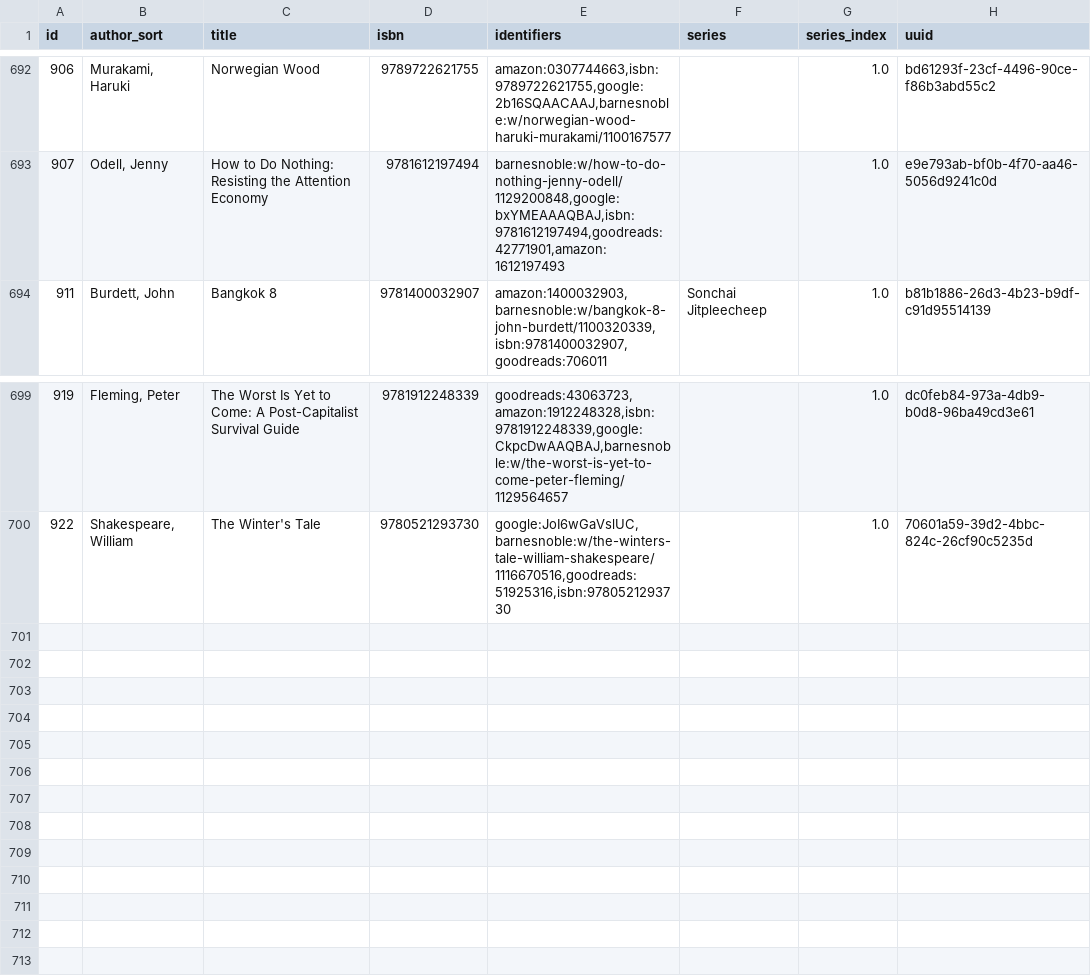
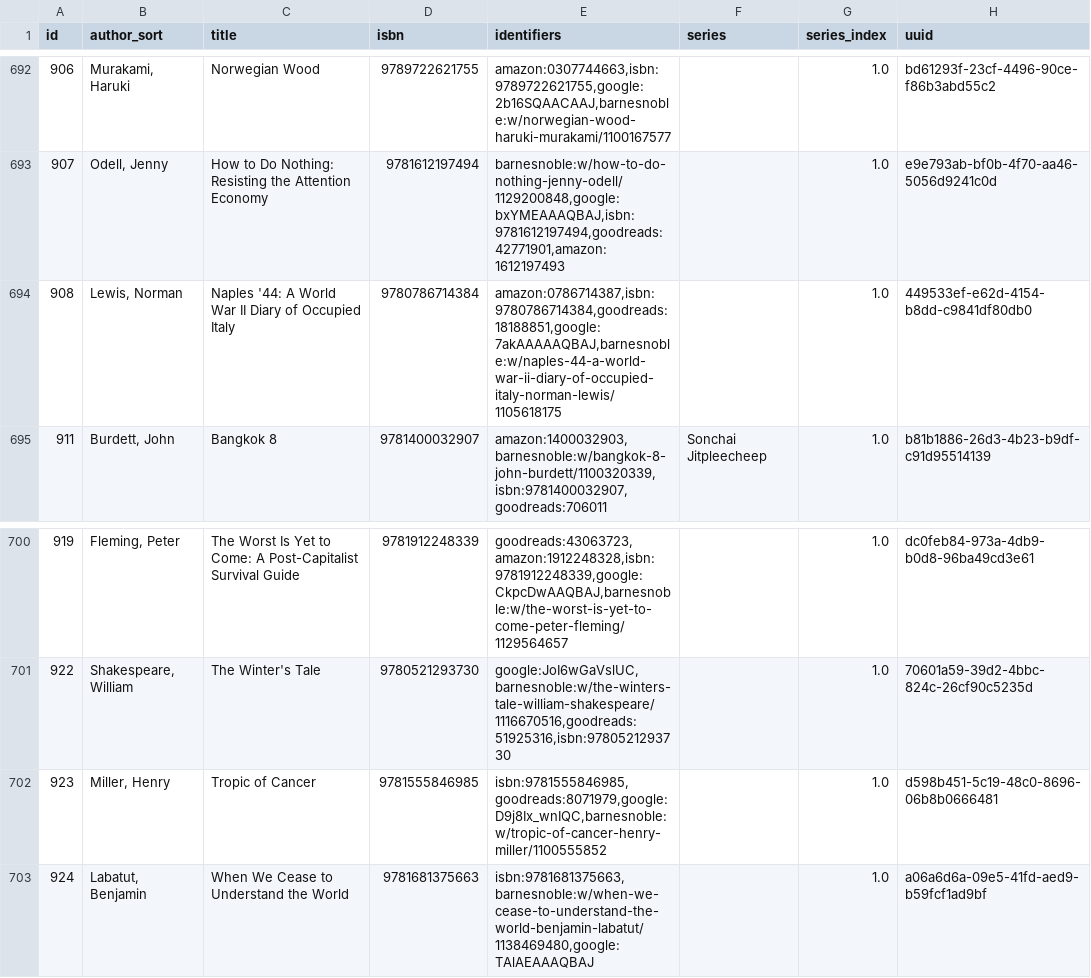
Before and after one commit to pigmonkey/pig-monkey.com, a CSV file: content/media/library/books.csv, drawn as a sheet; only a part is shown, gaps mark what is left out; the diff names each change by its address in the sheet, - before the commit and + after, or states it on an @@ line.

Commit message:
update books

```diff
--- a/content/media/library/books.csv
+++ b/content/media/library/books.csv
+row 694: 908 | Lewis, Norman | Naples '44: A World War II Diary of Occupied Italy | 9780786714384 | amazon:0786714387,isbn:9780786714384,goodreads:18188851,google:7akAAAAAQBAJ,barnesnoble:w/naples-44-a-world-war-ii-diary-of-occupied-italy-norman-lewis/1105618175 |  | 1.0 | 449533ef-e62d-4154-b8dd-c9841df80db0
+row 702: 923 | Miller, Henry | Tropic of Cancer | 9781555846985 | isbn:9781555846985,goodreads:8071979,google:D9j8Ix_wnIQC,barnesnoble:w/tropic-of-cancer-henry-miller/1100555852 |  | 1.0 | d598b451-5c19-48c0-8696-06b8b0666481
+row 703: 924 | Labatut, Benjamin | When We Cease to Understand the World | 9781681375663 | isbn:9781681375663,barnesnoble:w/when-we-cease-to-understand-the-world-benjamin-labatut/1138469480,google:TAlAEAAAQBAJ |  | 1.0 | a06a6d6a-09e5-41fd-aed9-b59fcf1ad9bf
```
Also changed, not shown: 1 other file.
